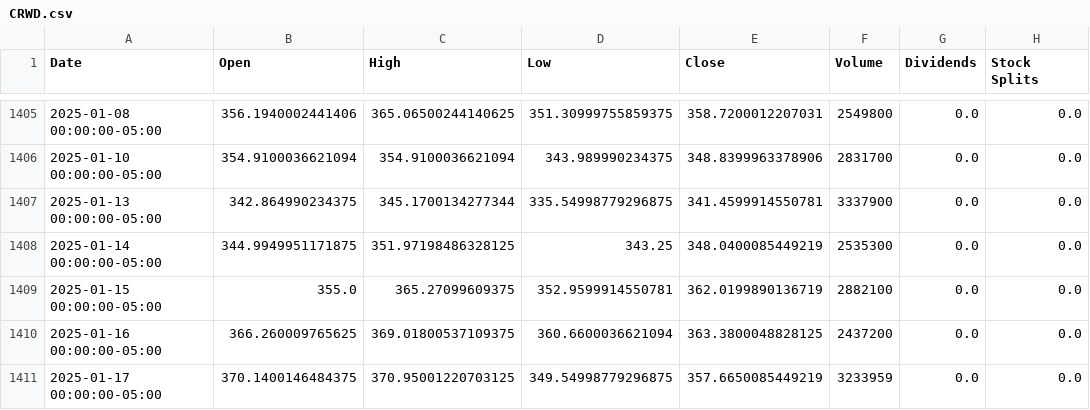
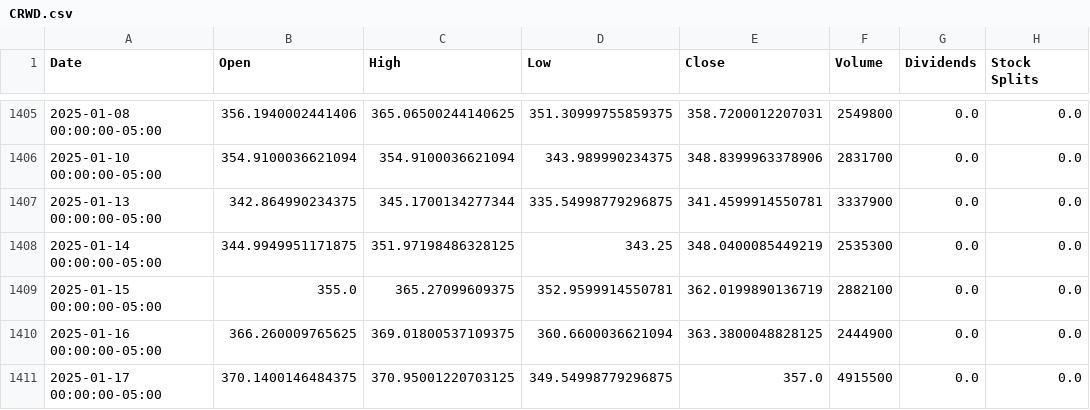
Before and after one commit to sebst/thatus-wi-2024-stocks, a CSV file: data/CRWD.csv, drawn as a sheet; only a part is shown, gaps mark what is left out.

Commit message:
Update stock data

```diff
--- a/data/CRWD.csv
+++ b/data/CRWD.csv
@@ -1409,3 +1409,3 @@ Date,Open,High,Low,Close,Volume,Dividends,Stock Splits
 2025-01-15 00:00:00-05:00,355.0,365.27099609375,352.9599914550781,362.0199890136719,2882100,0.0,0.0
-2025-01-16 00:00:00-05:00,366.260009765625,369.01800537109375,360.6600036621094,363.3800048828125,2437200,0.0,0.0
-2025-01-17 00:00:00-05:00,370.1400146484375,370.95001220703125,349.54998779296875,357.6650085449219,3233959,0.0,0.0
+2025-01-16 00:00:00-05:00,366.260009765625,369.01800537109375,360.6600036621094,363.3800048828125,2444900,0.0,0.0
+2025-01-17 00:00:00-05:00,370.1400146484375,370.95001220703125,349.54998779296875,357.0,4915500,0.0,0.0
```
Also changed, not shown: 5 other files.
